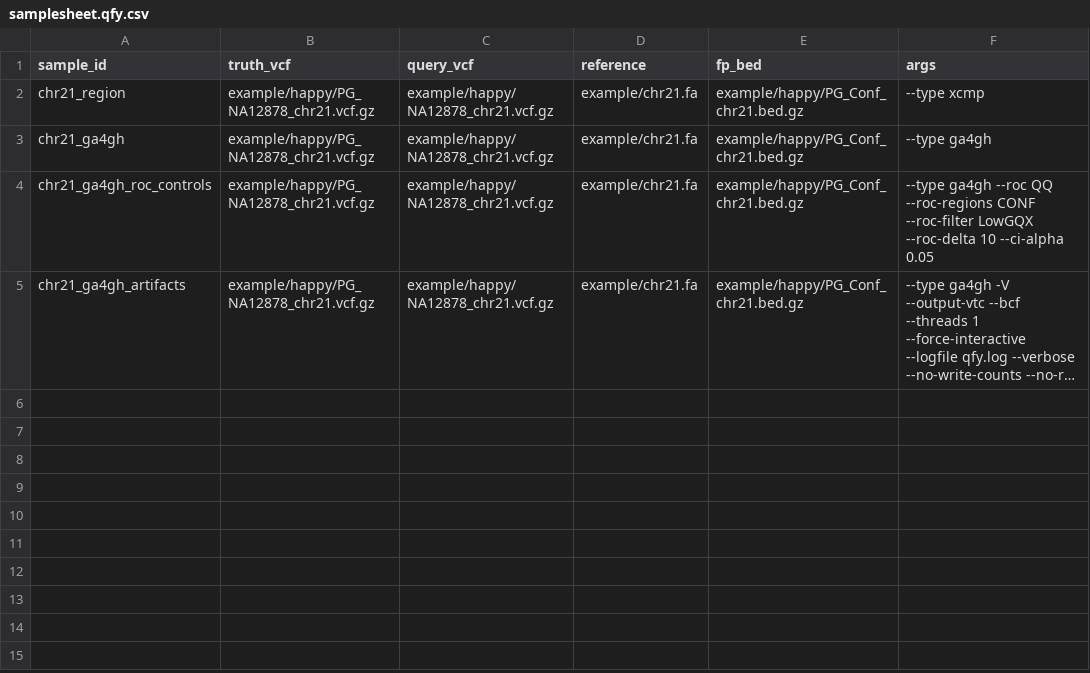
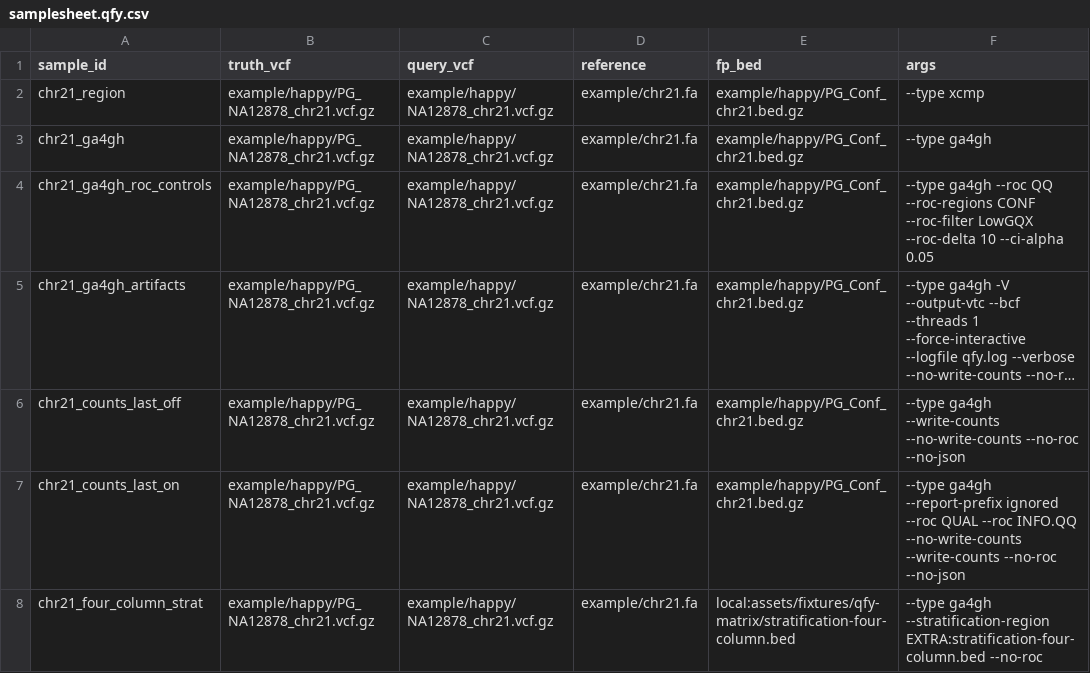
Before and after one commit to adamrtalbot/hap.py, a CSV file: verification/assets/samplesheet.qfy.csv, drawn as a sheet; long unchanged cells end in …; the diff names each change by its address in the sheet, - before the commit and + after, or states it on an @@ line.

Commit message:
fix(parity): harden adversarial legacy edges
Close adversarial CLI, preprocessing, reporting, FTX, somatic, qfy,
validation, and verifier gaps found against the pinned legacy oracle.
Expand the live matrix and exact artifact manifest, and add licensed EBI
validation fixtures with immutable provenance.

Constraint: Oracle is pinned to hap.py v0.3.15 source 8401169.
Constraint: Row-specific result artifacts are the acceptance contract.
Rejected: Normalize semantic report differences | exact legacy behavior
  and ordering are required for interchangeability.
Confidence: high
Scope-risk: broad
Reversibility: clean
Directive: Keep all six samplesheets, 120 coverage IDs, 436 artifact
  declarations, and nf-test lane assertions synchronized.
Tested: cargo fmt; strict Clippy; 501 release tests passed and one was
  ignored (502 total); locked cargo package; Nextflow 26.04.6 lint and
  strict parser; ten direct FTX oracles; fresh 120-row, 436-artifact
  nf-test release matrix with zero failures.
Not-tested: Alternate architectures and MSRV; exhaustive RTG phase,
  tetraploid, and BND workflows; every diagnostic byte stream.

```diff
--- a/verification/assets/samplesheet.qfy.csv
+++ b/verification/assets/samplesheet.qfy.csv
+row 6: chr21_counts_last_off | example/happy/PG_NA12878_chr21.vcf.gz | example/happy/NA12878_chr21.vcf.gz | example/chr21.fa | example/happy/PG_Conf_chr21.bed.gz | --type ga4gh --write-counts --no-write-counts --no-roc --no-json
+row 7: chr21_counts_last_on | example/happy/PG_NA12878_chr21.vcf.gz | example/happy/NA12878_chr21.vcf.gz | example/chr21.fa | example/happy/PG_Conf_chr21.bed.gz | --type ga4gh --report-prefix ignored --roc QUAL --roc INFO.QQ --no-write-counts --write-counts --no-roc --no-json
+row 8: chr21_four_column_strat | example/happy/PG_NA12878_chr21.vcf.gz | example/happy/NA12878_chr21.vcf.gz | example/chr21.fa | local:assets/fixtures/qfy-matrix/stratification-four-column.bed | --type ga4gh --stratification-region EXTRA:stratification-four-column.bed --no-roc
```
Also changed, not shown: verification/assets/option-coverage.csv, verification/assets/samplesheet.ftxpy.csv, 47 other files.
